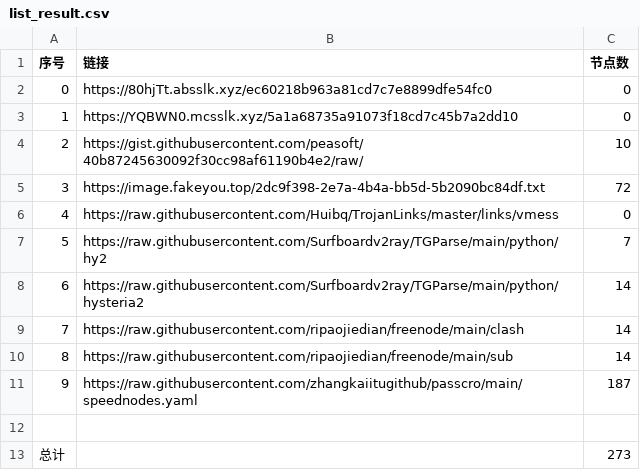
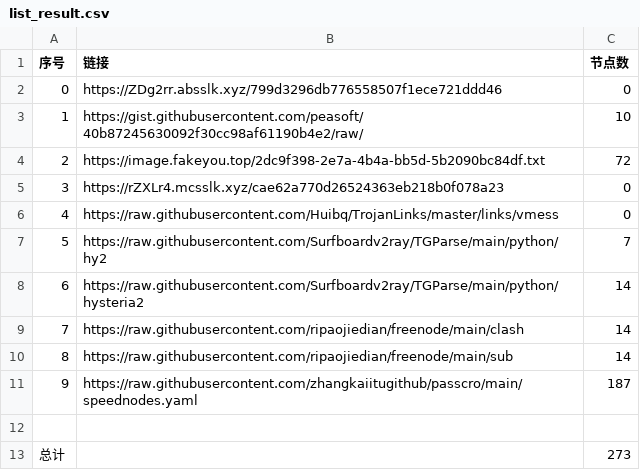
Before and after one commit to hahahahalipoterr/NoMoreWalls, a CSV file: list_result.csv, drawn as a sheet; removed rows and columns are numbered as before the commit, all else as after; the diff names each change by its address in the sheet, - before the commit and + after, or states it on an @@ line.

```diff
--- a/list_result.csv
+++ b/list_result.csv
-B2 (链接): https://80hjTt.absslk.xyz/ec60218b963a81cd7c7e8899dfe54fc0
+B2 (链接): https://ZDg2rr.absslk.xyz/799d3296db776558507f1ece721ddd46
-row 3: 1 | https://YQBWN0.mcsslk.xyz/5a1a68735a91073f18cd7c45b7a2dd10 | 0
@@ column A (序号) renumbered between rows 3 and 4 @@
+row 5: 3 | https://rZXLr4.mcsslk.xyz/cae62a770d26524363eb218b0f078a23 | 0
```
Also changed, not shown: 5 other files.
